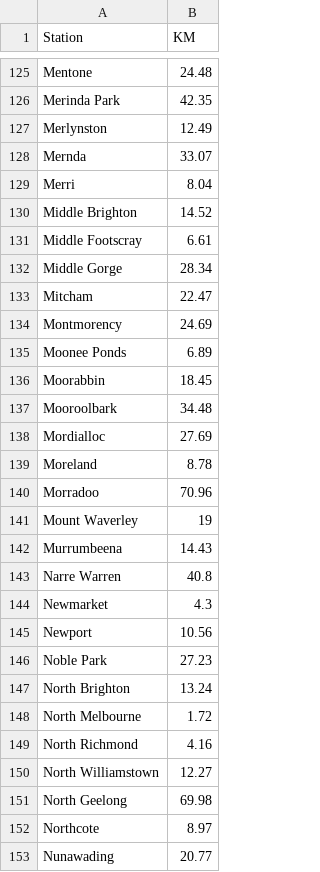
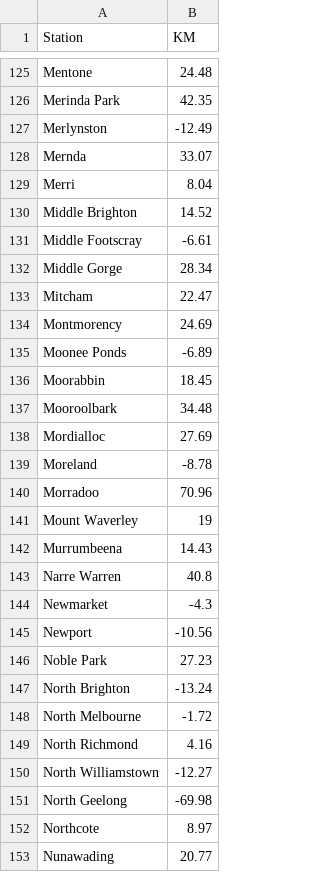
Before and after one commit to minirobinbin/TrackPulse-Vic, a CSV file: utils/trainlogger/stationDistances.csv, drawn as a sheet; only a part is shown, gaps mark what is left out; the diff covers the shown part only.

Commit message:
added signed distances to first 153 lines of stationDistances.csv

```diff
--- a/utils/trainlogger/stationDistances.csv
+++ b/utils/trainlogger/stationDistances.csv
@@ -126,3 +126,3 @@ Mentone,24.48
 Merinda Park,42.35
-Merlynston,12.49
+Merlynston,-12.49
 Mernda,33.07
@@ -130,3 +130,3 @@ Merri,8.04
 Middle Brighton,14.52
-Middle Footscray,6.61
+Middle Footscray,-6.61
 Middle Gorge,28.34
@@ -134,3 +134,3 @@ Mitcham,22.47
 Montmorency,24.69
-Moonee Ponds,6.89
+Moonee Ponds,-6.89
 Moorabbin,18.45
@@ -138,3 +138,3 @@ Mooroolbark,34.48
 Mordialloc,27.69
-Moreland,8.78
+Moreland,-8.78
 Morradoo,70.96
@@ -143,10 +143,10 @@ Murrumbeena,14.43
 Narre Warren,40.8
-Newmarket,4.3
-Newport,10.56
+Newmarket,-4.3
+Newport,-10.56
 Noble Park,27.23
-North Brighton,13.24
-North Melbourne,1.72
+North Brighton,-13.24
+North Melbourne,-1.72
 North Richmond,4.16
-North Williamstown,12.27
-North Geelong,69.98
+North Williamstown,-12.27
+North Geelong,-69.98
 Northcote,8.97
```
Also changed, not shown: 29 edited cells elsewhere in this file.
